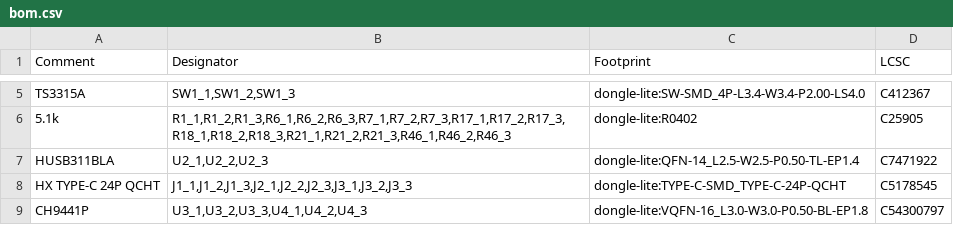
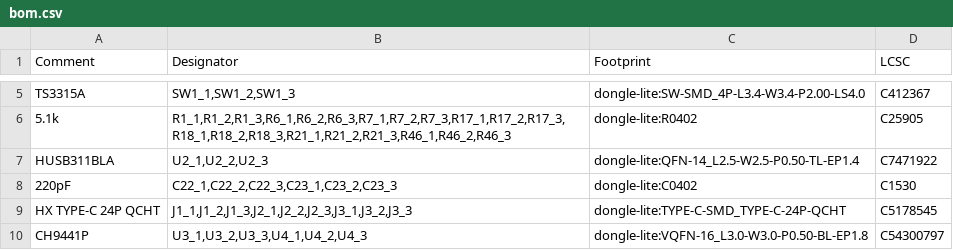
Before and after one commit to fcjr/restorekit, a CSV file: hardware/dongle-pro-v2-pd/panel/mfg-jlcpcb/bom.csv, drawn as a sheet; only a part is shown, gaps mark what is left out.

```diff
--- a/hardware/dongle-pro-v2-pd/panel/mfg-jlcpcb/bom.csv
+++ b/hardware/dongle-pro-v2-pd/panel/mfg-jlcpcb/bom.csv
@@ -7,2 +7,3 @@ TS3315A,"SW1_1,SW1_2,SW1_3",dongle-lite:SW-SMD_4P-L3.4-W3.4-P2.00-LS4.0,C412367
 HUSB311BLA,"U2_1,U2_2,U2_3",dongle-lite:QFN-14_L2.5-W2.5-P0.50-TL-EP1.4,C7471922
+220pF,"C22_1,C22_2,C22_3,C23_1,C23_2,C23_3",dongle-lite:C0402,C1530
 HX TYPE-C 24P QCHT,"J1_1,J1_2,J1_3,J2_1,J2_2,J2_3,J3_1,J3_2,J3_3",dongle-lite:TYPE-C-SMD_TYPE-C-24P-QCHT,C5178545
```
Also changed, not shown: hardware/dongle-pro-v2-pd/mfg-jlcpcb/bom.csv, hardware/dongle-pro-v2-pd/mfg-jlcpcb/cpl.csv, 50 other files.
